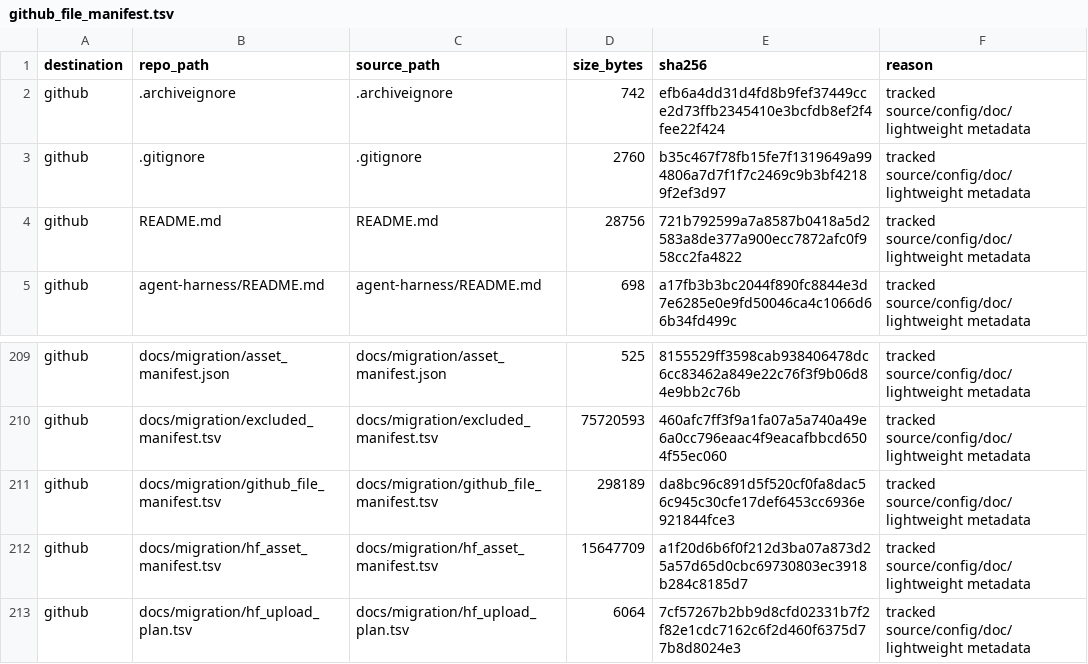
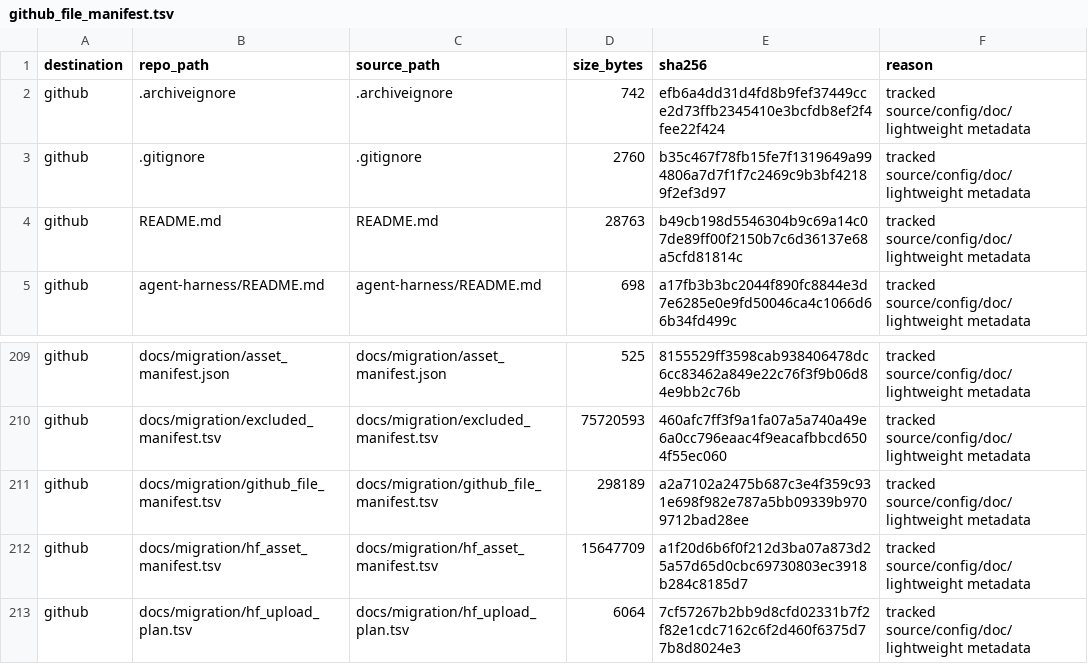
Before and after one commit to Xiang-mira/medical_agent, a TSV file: docs/migration/github_file_manifest.tsv, drawn as a sheet; only a part is shown, gaps mark what is left out.

Commit message:
Document public Qwen LabelCritic source

```diff
--- a/docs/migration/github_file_manifest.tsv
+++ b/docs/migration/github_file_manifest.tsv
@@ -3,3 +3,3 @@ github	.archiveignore	.archiveignore	742	efb6a4dd31d4fd8b9fef37449cce2d73ffb2345
 github	.gitignore	.gitignore	2760	b35c467f78fb15fe7f1319649a994806a7d7f1f7c2469c9b3bf42189f2ef3d97	tracked source/config/doc/lightweight metadata
-github	README.md	README.md	28756	721b792599a7a8587b0418a5d2583a8de377a900ecc7872afc0f958cc2fa4822	tracked source/config/doc/lightweight metadata
+github	README.md	README.md	28763	b49cb198d5546304b9c69a14c07de89ff00f2150b7c6d36137e68a5cfd81814c	tracked source/config/doc/lightweight metadata
 github	agent-harness/README.md	agent-harness/README.md	698	a17fb3b3bc2044f890fc8844e3d7e6285e0e9fd50046ca4c1066d66b34fd499c	tracked source/config/doc/lightweight metadata
@@ -210,3 +210,3 @@ github	docs/migration/asset_manifest.json	docs/migration/asset_manifest.json	525
 github	docs/migration/excluded_manifest.tsv	docs/migration/excluded_manifest.tsv	75720593	460afc7ff3f9a1fa07a5a740a49e6a0cc796eaac4f9eacafbbcd6504f55ec060	tracked source/config/doc/lightweight metadata
-github	docs/migration/github_file_manifest.tsv	docs/migration/github_file_manifest.tsv	298189	da8bc96c891d5f520cf0fa8dac56c945c30cfe17def6453cc6936e921844fce3	tracked source/config/doc/lightweight metadata
+github	docs/migration/github_file_manifest.tsv	docs/migration/github_file_manifest.tsv	298189	a2a7102a2475b687c3e4f359c931e698f982e787a5bb09339b9709712bad28ee	tracked source/config/doc/lightweight metadata
 github	docs/migration/hf_asset_manifest.tsv	docs/migration/hf_asset_manifest.tsv	15647709	a1f20d6b6f0f212d3ba07a873d25a57d65d0cbc69730803ec3918b284c8185d7	tracked source/config/doc/lightweight metadata
```
Also changed, not shown: 1 other file.
